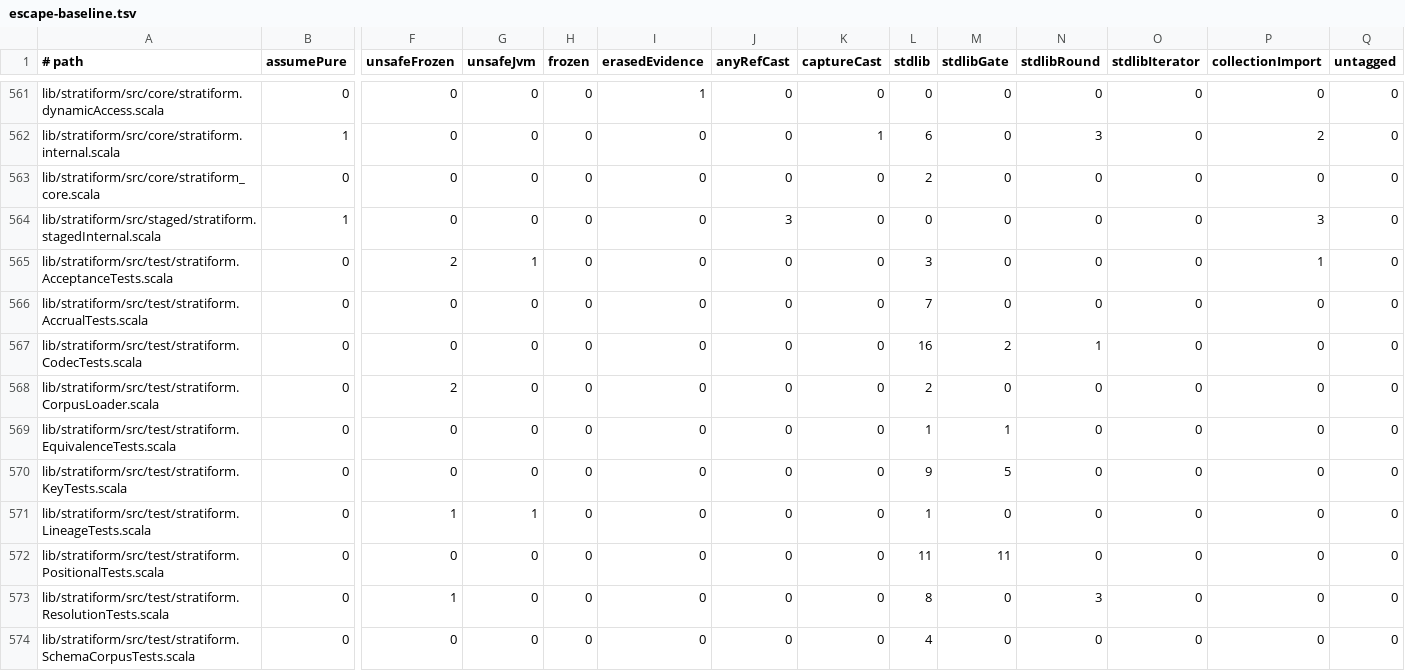
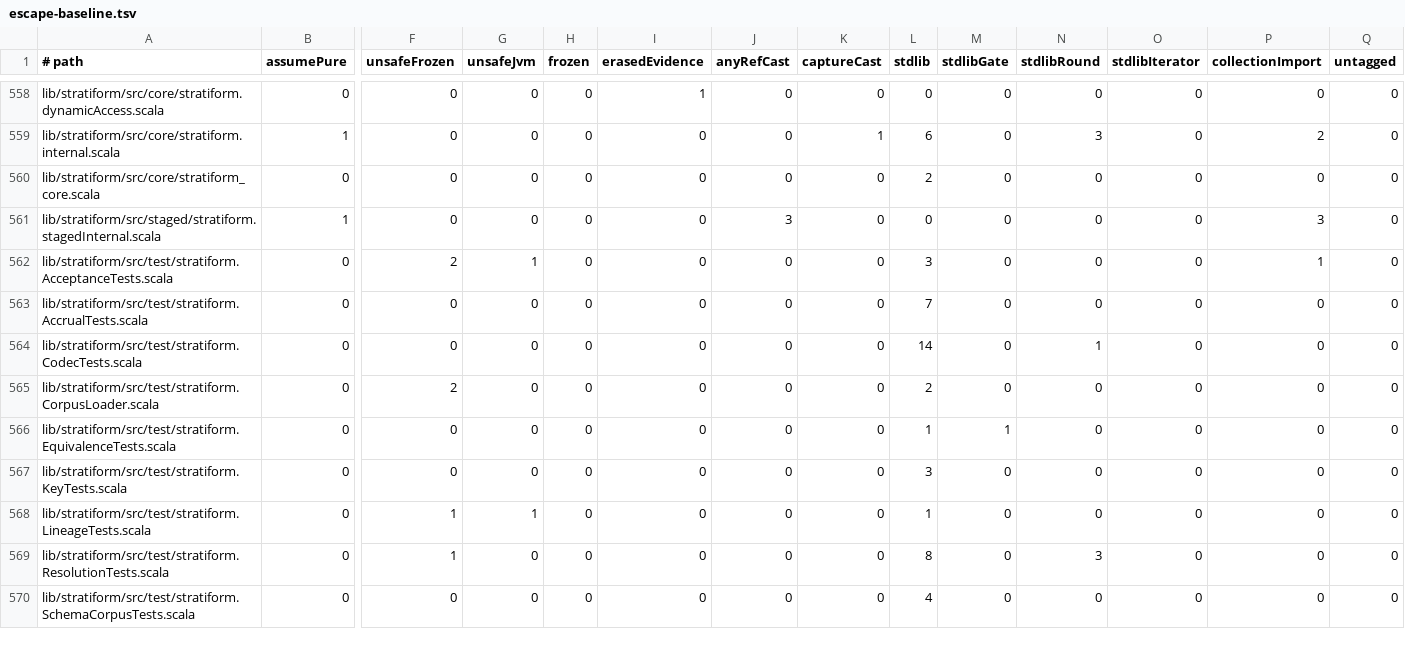
Before and after one commit to propensive/soundness, a TSV file: etc/escape-baseline.tsv, drawn as a sheet; only a part is shown, gaps mark what is left out; removed rows and columns are numbered as before the commit, all else as after; rows hold the shown columns only; the diff covers the shown part only; the diff names each change by its address in the sheet, - before the commit and + after, or states it on an @@ line.

```diff
--- a/etc/escape-baseline.tsv
+++ b/etc/escape-baseline.tsv
-L564 (stdlib): 16
+L564 (stdlib): 14
-M564 (stdlibGate): 2
+M564 (stdlibGate): 0
-L567 (stdlib): 9
+L567 (stdlib): 3
-M567 (stdlibGate): 5
+M567 (stdlibGate): 0
-row 572: lib/stratiform/src/test/stratiform.PositionalTests.scala | 0 | 0 | 0 | 0 | 0 | 0 | 0 | 11 | 11 | 0 | 0 | 0 | 0
```
Also changed, not shown: 4 removed rows and 45 edited cells elsewhere in this file, 31 other files.
